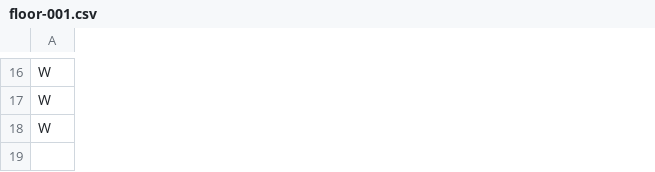
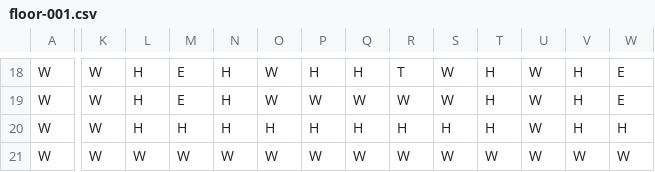
Before and after one commit to simongreene02/techchapter, a CSV file: src/main/resources/floors/floor-001.csv, drawn as a sheet; only a part is shown, gaps mark what is left out; rows hold the shown columns only; the diff covers the shown part only; the diff names each change by its address in the sheet, - before the commit and + after, or states it on an @@ line.

```diff
--- a/src/main/resources/floors/floor-001.csv
+++ b/src/main/resources/floors/floor-001.csv
+column K, rows 18-20: all W
+column L, rows 18-20: all H
+column M, rows 18-20: E | E | H
+column N, rows 18-20: all H
+column O, rows 18-20: W | W | H
+column P, rows 18-20: H | W | H
+column Q, rows 18-20: H | W | H
+column R, rows 18-20: T | W | H
+column S, rows 18-20: W | W | H
+column T, rows 18-20: all H
+column U, rows 18-20: all W
+column V, rows 18-20: all H
+column W, rows 18-20: E | E | H
+row 21: W | W | W | W | W | W | W | W | W | W | W | W | W | W
```
Also changed, not shown: 2 added rows, 7 added columns and 22 edited cells elsewhere in this file, 3 other files.
